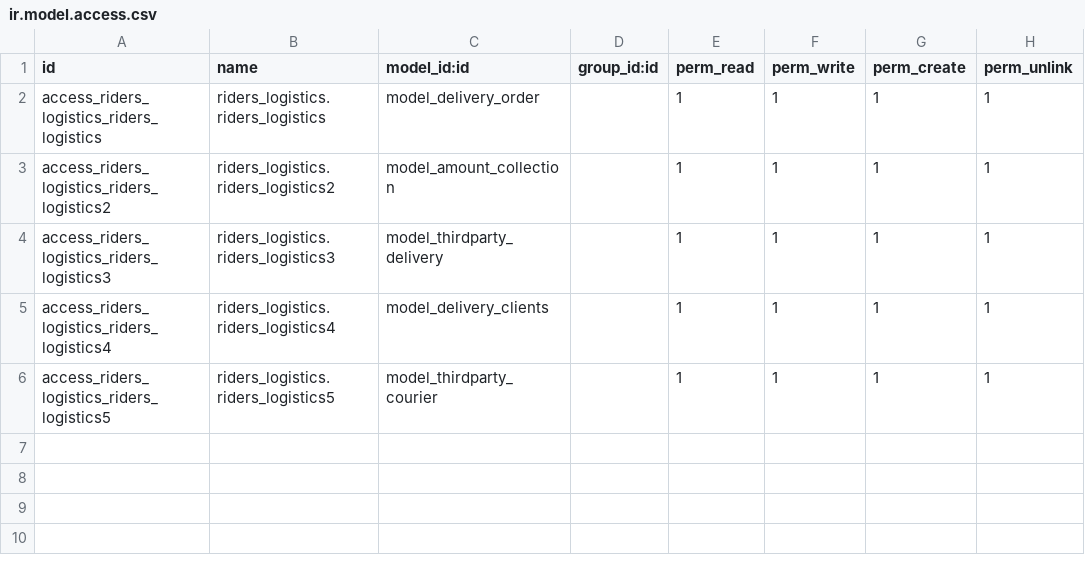
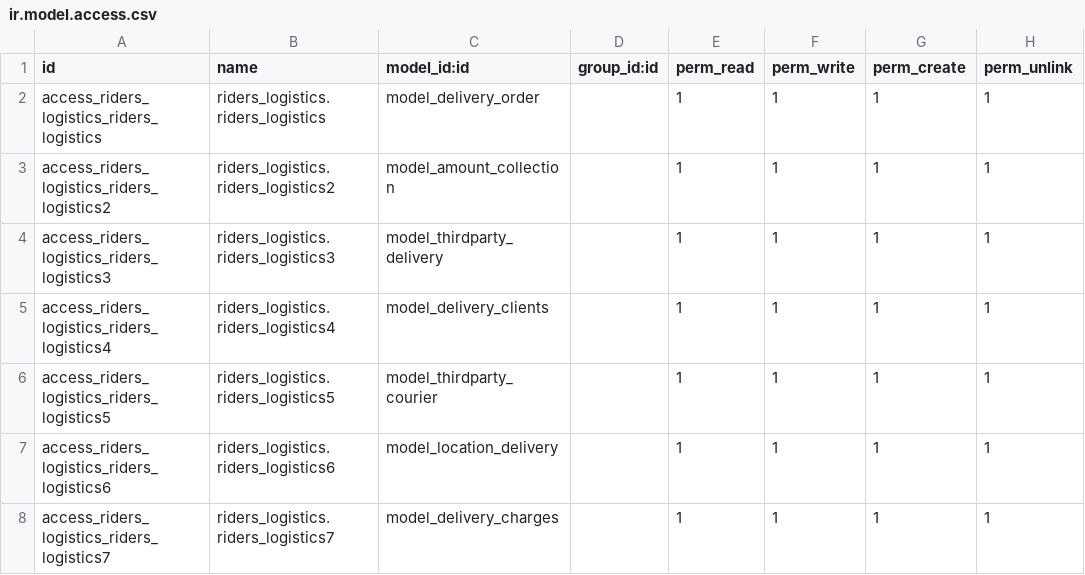
Before and after one commit to dunmi9791/riders_logistics, a CSV file: security/ir.model.access.csv, drawn as a sheet; the diff names each change by its address in the sheet, - before the commit and + after, or states it on an @@ line.

```diff
--- a/security/ir.model.access.csv
+++ b/security/ir.model.access.csv
+row 7: access_riders_logistics_riders_logistics6 | riders_logistics.riders_logistics6 | model_location_delivery |  | 1 | 1 | 1 | 1
+row 8: access_riders_logistics_riders_logistics7 | riders_logistics.riders_logistics7 | model_delivery_charges |  | 1 | 1 | 1 | 1
```
Also changed, not shown: 4 other files.
